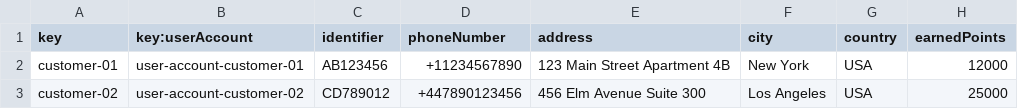
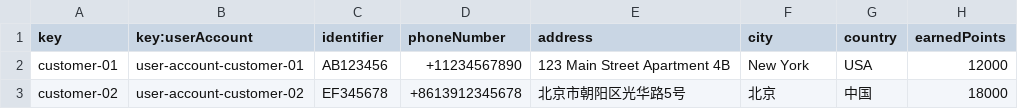
Before and after one commit to Davidvt04/Acme-ANS-C1.61, a CSV file: src/main/resources/WEB-INF/data/sample/customer.csv, drawn as a sheet.

Commit message:
Añadido mínimo de 0 puntos y customer 2 ahora es chino

```diff
--- a/src/main/resources/WEB-INF/data/sample/customer.csv
+++ b/src/main/resources/WEB-INF/data/sample/customer.csv
@@ -2,2 +2,2 @@ key,key:userAccount,identifier,phoneNumber,address,city,country,earnedPoints
 customer-01,user-account-customer-01,AB123456,+11234567890,123 Main Street Apartment 4B,New York,USA,12000
-customer-02,user-account-customer-02,CD789012,+447890123456,456 Elm Avenue Suite 300,Los Angeles,USA,25000
+customer-02,user-account-customer-02,EF345678,+8613912345678,北京市朝阳区光华路5号,北京,中国,18000
```
Also changed, not shown: 1 other file.
